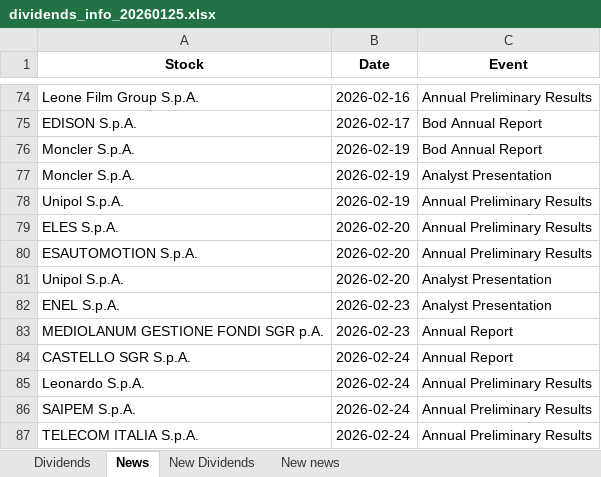
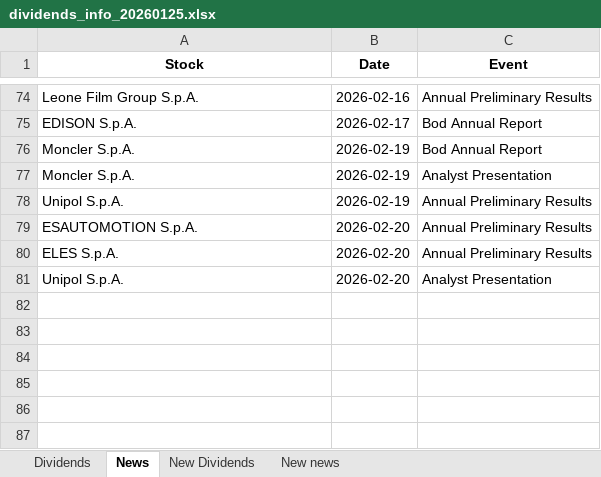
Before and after one commit to pattuallo/pattuallo.github.io, an Excel workbook: data/dividends_info_20260125.xlsx, sheet News, drawn as a sheet; only a part is shown, gaps mark what is left out; values as stored, in another font and other column widths than the file's, no borders; removed rows and columns are numbered as before the commit, all else as after; the diff covers the shown part only; the diff names each change by its address in the sheet, - before the commit and + after, or states it on an @@ line.

Commit message:
Update dashboard and data [skip ci]

```diff
--- a/data/dividends_info_20260125.xlsx (sheet News)
+++ b/data/dividends_info_20260125.xlsx (sheet News)
@@ row 80 moved to row 79: ESAUTOMOTION S.p.A. @@
-row 82: ENEL S.p.A. | 2026-02-23 | Analyst Presentation
-row 83: MEDIOLANUM GESTIONE FONDI SGR p.A. | 2026-02-23 | Annual Report
-row 84: CASTELLO SGR S.p.A. | 2026-02-24 | Annual Report
-row 85: Leonardo S.p.A. | 2026-02-24 | Annual Preliminary Results
-row 86: SAIPEM S.p.A. | 2026-02-24 | Annual Preliminary Results
-row 87: TELECOM ITALIA S.p.A. | 2026-02-24 | Annual Preliminary Results
```
Also changed, not shown: 21 moved rows elsewhere in this sheet, sheet New news.
